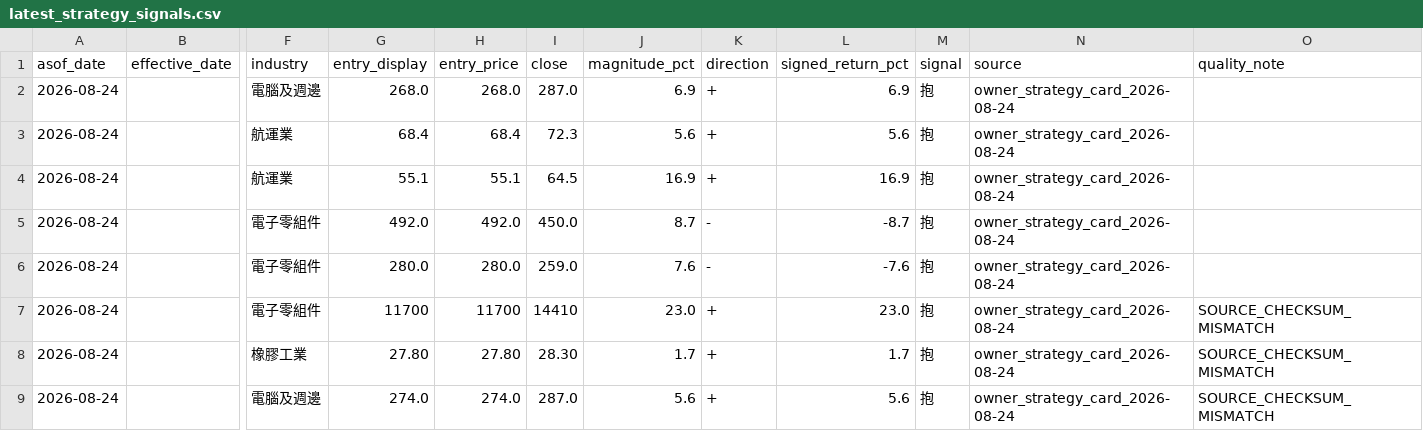
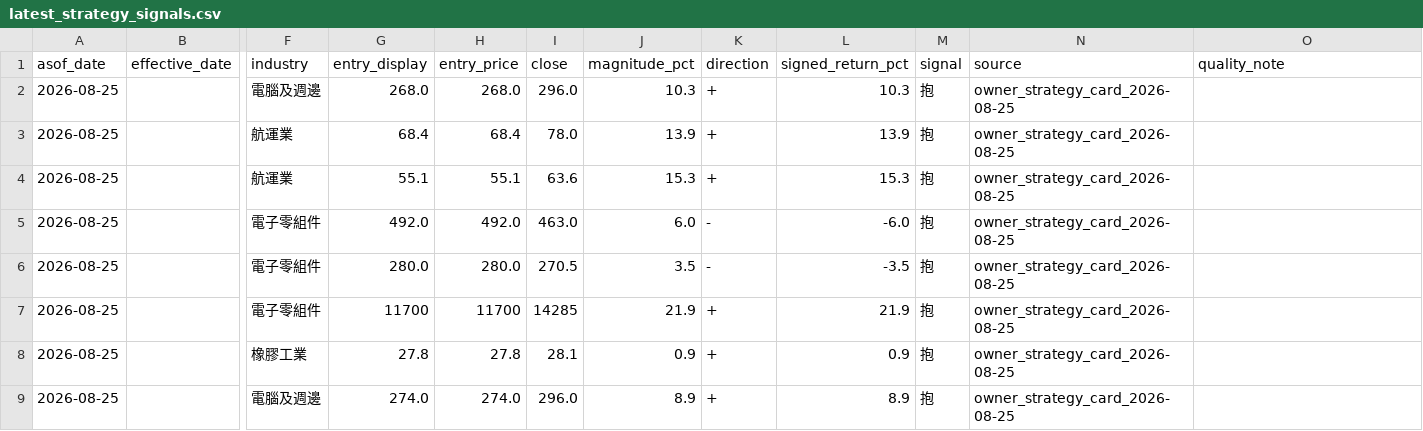
Before and after one commit to wegoliao/performance-accumulation-dashboard, a CSV file: inputs/latest_strategy_signals.csv, drawn as a sheet; only a part is shown, gaps mark what is left out; the diff covers the shown part only; the diff names each change by its address in the sheet, - before the commit and + after, or states it on an @@ line.

```diff
--- a/inputs/latest_strategy_signals.csv
+++ b/inputs/latest_strategy_signals.csv
-A2:A9 (asof_date): 2026-08-24
+A2:A9 (asof_date): 2026-08-25
-I2 (close): 287.0
+I2 (close): 296.0
-J2 (magnitude_pct): 6.9
+J2 (magnitude_pct): 10.3
-L2 (signed_return_pct): 6.9
+L2 (signed_return_pct): 10.3
-N2:N9 (source): owner_strategy_card_2026-08-24
+N2:N9 (source): owner_strategy_card_2026-08-25
-I3 (close): 72.3
+I3 (close): 78.0
-J3 (magnitude_pct): 5.6
+J3 (magnitude_pct): 13.9
-L3 (signed_return_pct): 5.6
+L3 (signed_return_pct): 13.9
-I4 (close): 64.5
+I4 (close): 63.6
-J4 (magnitude_pct): 16.9
+J4 (magnitude_pct): 15.3
-L4 (signed_return_pct): 16.9
+L4 (signed_return_pct): 15.3
-I5 (close): 450.0
+I5 (close): 463.0
-J5 (magnitude_pct): 8.7
+J5 (magnitude_pct): 6.0
-L5 (signed_return_pct): -8.7
+L5 (signed_return_pct): -6.0
-I6 (close): 259.0
+I6 (close): 270.5
-J6 (magnitude_pct): 7.6
+J6 (magnitude_pct): 3.5
-L6 (signed_return_pct): -7.6
+L6 (signed_return_pct): -3.5
-I7 (close): 14410
+I7 (close): 14285
-J7 (magnitude_pct): 23.0
+J7 (magnitude_pct): 21.9
-L7 (signed_return_pct): 23.0
+L7 (signed_return_pct): 21.9
-O7:O9 (quality_note): SOURCE_CHECKSUM_MISMATCH
+O7:O9 (quality_note): (empty)
-G8 (entry_display): 27.80
+G8 (entry_display): 27.8
-H8 (entry_price): 27.80
+H8 (entry_price): 27.8
-I8 (close): 28.30
+I8 (close): 28.1
-J8 (magnitude_pct): 1.7
+J8 (magnitude_pct): 0.9
-L8 (signed_return_pct): 1.7
+L8 (signed_return_pct): 0.9
-I9 (close): 287.0
+I9 (close): 296.0
-J9 (magnitude_pct): 5.6
+J9 (magnitude_pct): 8.9
-L9 (signed_return_pct): 5.6
+L9 (signed_return_pct): 8.9
```
Also changed, not shown: 1 added row, 2 removed rows and 94 edited cells elsewhere in this file, inputs/actual_fills.csv, inputs/benchmark_nav.csv, 14 other files.
